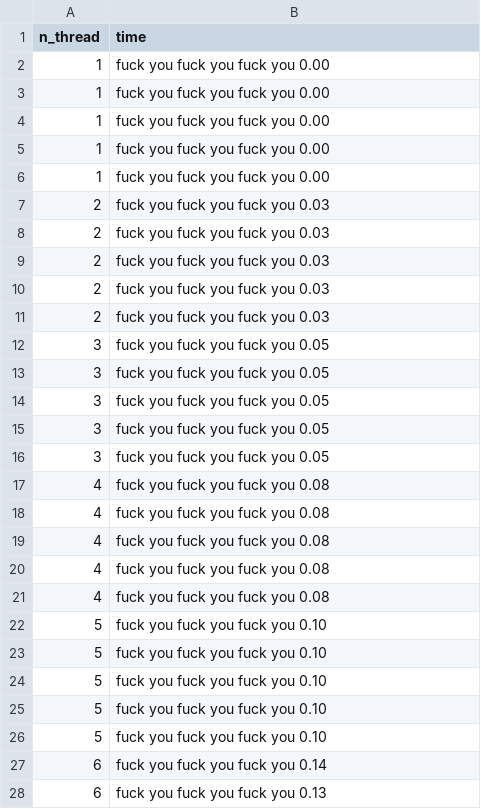
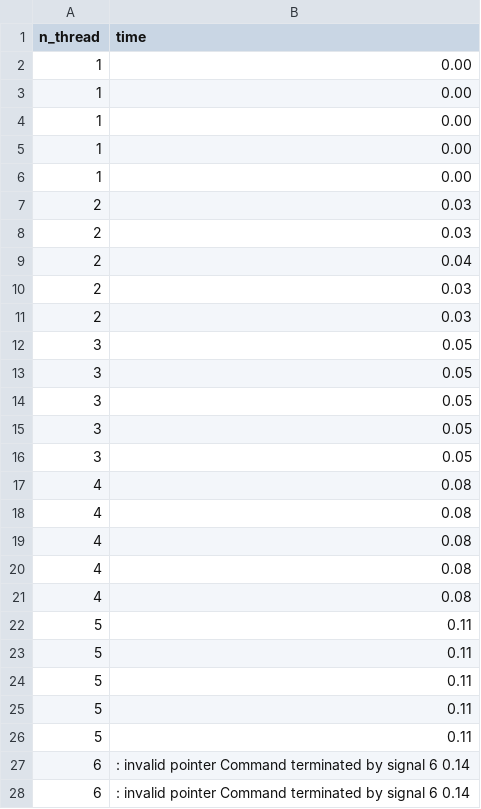
Before and after one commit to camillecaulier/6_1_pho_projets, a CSV file: projet_1/philosopher_problem.CSV, drawn as a sheet; only a part is shown; the diff covers the shown part only.

```diff
--- a/projet_1/philosopher_problem.CSV
+++ b/projet_1/philosopher_problem.CSV
@@ -1,28 +1,28 @@
 n_thread,time
-1, fuck you fuck you fuck you 0.00
-1, fuck you fuck you fuck you 0.00
-1, fuck you fuck you fuck you 0.00
-1, fuck you fuck you fuck you 0.00
-1, fuck you fuck you fuck you 0.00
-2, fuck you fuck you fuck you 0.03
-2, fuck you fuck you fuck you 0.03
-2, fuck you fuck you fuck you 0.03
-2, fuck you fuck you fuck you 0.03
-2, fuck you fuck you fuck you 0.03
-3, fuck you fuck you fuck you 0.05
-3, fuck you fuck you fuck you 0.05
-3, fuck you fuck you fuck you 0.05
-3, fuck you fuck you fuck you 0.05
-3, fuck you fuck you fuck you 0.05
-4, fuck you fuck you fuck you 0.08
-4, fuck you fuck you fuck you 0.08
-4, fuck you fuck you fuck you 0.08
-4, fuck you fuck you fuck you 0.08
-4, fuck you fuck you fuck you 0.08
-5, fuck you fuck you fuck you 0.10
-5, fuck you fuck you fuck you 0.10
-5, fuck you fuck you fuck you 0.10
-5, fuck you fuck you fuck you 0.10
-5, fuck you fuck you fuck you 0.10
-6, fuck you fuck you fuck you 0.14
-6, fuck you fuck you fuck you 0.13
+1, 0.00
+1, 0.00
+1, 0.00
+1, 0.00
+1, 0.00
+2, 0.03
+2, 0.03
+2, 0.04
+2, 0.03
+2, 0.03
+3, 0.05
+3, 0.05
+3, 0.05
+3, 0.05
+3, 0.05
+4, 0.08
+4, 0.08
+4, 0.08
+4, 0.08
+4, 0.08
+5, 0.11
+5, 0.11
+5, 0.11
+5, 0.11
+5, 0.11
+6, : invalid pointer Command terminated by signal 6 0.14
+6, : invalid pointer Command terminated by signal 6 0.14
```
Also changed, not shown: 53 edited cells elsewhere in this file, 2 other files.
